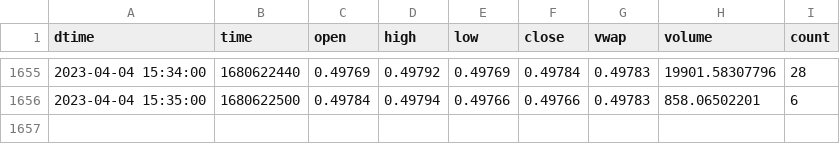
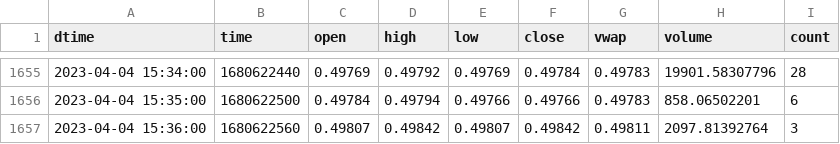
Before and after one commit to cnettlev/market-data, a CSV file: XRPUSD.csv, drawn as a sheet; only a part is shown, gaps mark what is left out; the diff names each change by its address in the sheet, - before the commit and + after, or states it on an @@ line.

Commit message:
data updated

```diff
--- a/XRPUSD.csv
+++ b/XRPUSD.csv
+row 1657: 2023-04-04 15:36:00 | 1680622560 | 0.49807 | 0.49842 | 0.49807 | 0.49842 | 0.49811 | 2097.81392764 | 3
```
Also changed, not shown: BTCUSD.csv, ETHUSD.csv, 23 other files.
